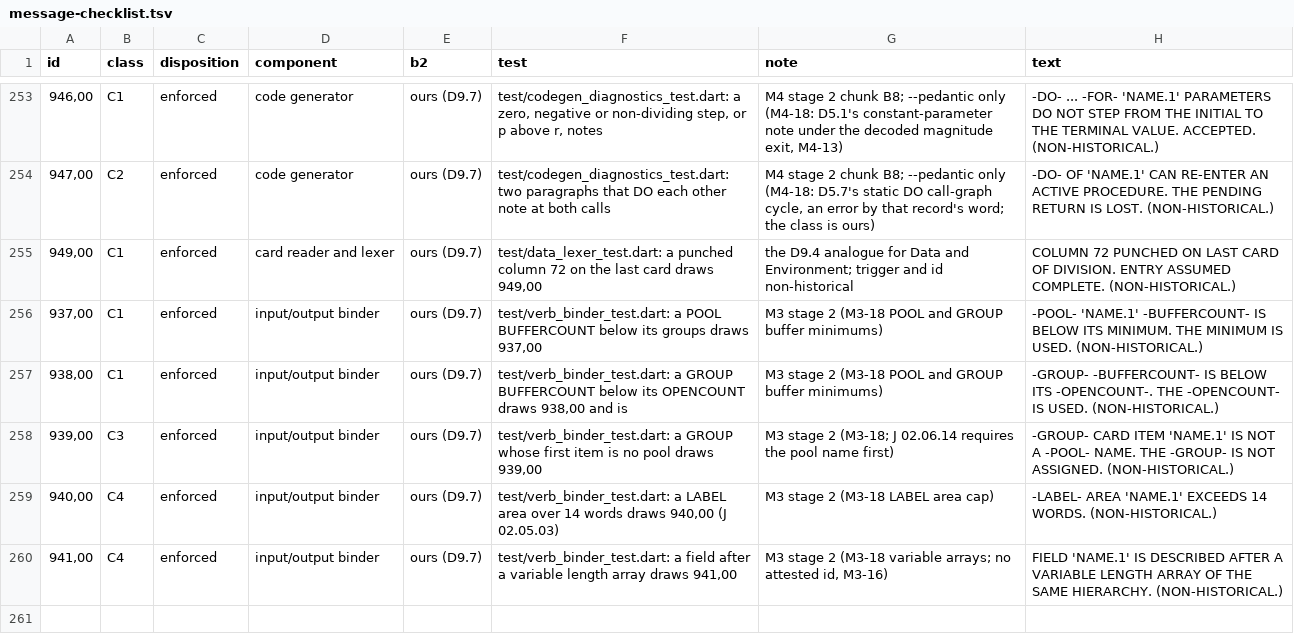
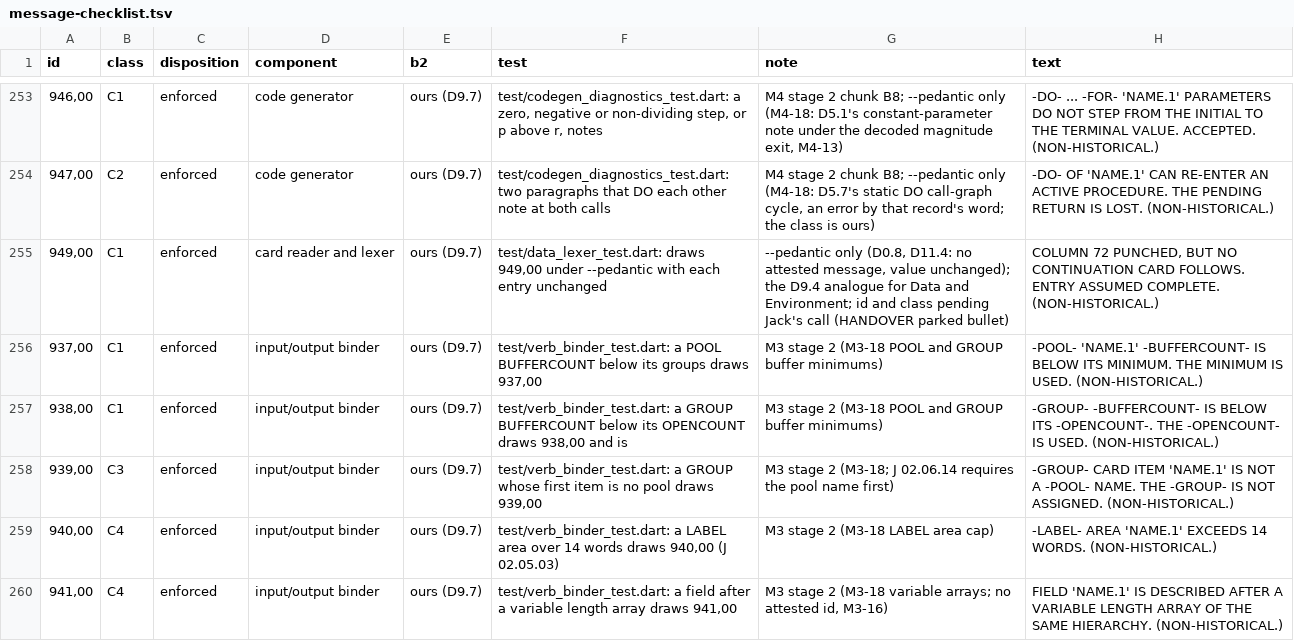
Before and after one commit to Screendead/comtran-compiler, a TSV file: docs/design/message-checklist.tsv, drawn as a sheet; only a part is shown, gaps mark what is left out.

Commit message:
Move the dangling-continuation note behind --pedantic
Report it from the front end only when the last entry holds the
group's last card, so a card deleted with 144,00 draws one message,
and word the text for a repeated header as well as the deck end.

```diff
--- a/docs/design/message-checklist.tsv
+++ b/docs/design/message-checklist.tsv
@@ -254,3 +254,3 @@ id	class	disposition	component	b2	test	note	text
 947,00	C2	enforced	code generator	ours (D9.7)	test/codegen_diagnostics_test.dart: two paragraphs that DO each other note at both calls	M4 stage 2 chunk B8; --pedantic only (M4-18: D5.7's static DO call-graph cycle, an error by that record's word; the class is ours)	-DO- OF 'NAME.1' CAN RE-ENTER AN ACTIVE PROCEDURE. THE PENDING RETURN IS LOST. (NON-HISTORICAL.)
-949,00	C1	enforced	card reader and lexer	ours (D9.7)	test/data_lexer_test.dart: a punched column 72 on the last card draws 949,00	the D9.4 analogue for Data and Environment; trigger and id non-historical	COLUMN 72 PUNCHED ON LAST CARD OF DIVISION. ENTRY ASSUMED COMPLETE. (NON-HISTORICAL.)
+949,00	C1	enforced	card reader and lexer	ours (D9.7)	test/data_lexer_test.dart: draws 949,00 under --pedantic with each entry unchanged	--pedantic only (D0.8, D11.4: no attested message, value unchanged); the D9.4 analogue for Data and Environment; id and class pending Jack's call (HANDOVER parked bullet)	COLUMN 72 PUNCHED, BUT NO CONTINUATION CARD FOLLOWS. ENTRY ASSUMED COMPLETE. (NON-HISTORICAL.)
 937,00	C1	enforced	input/output binder	ours (D9.7)	test/verb_binder_test.dart: a POOL BUFFERCOUNT below its groups draws 937,00	M3 stage 2 (M3-18 POOL and GROUP buffer minimums)	-POOL- 'NAME.1' -BUFFERCOUNT- IS BELOW ITS MINIMUM. THE MINIMUM IS USED. (NON-HISTORICAL.)
```
Also changed, not shown: 7 other files.
